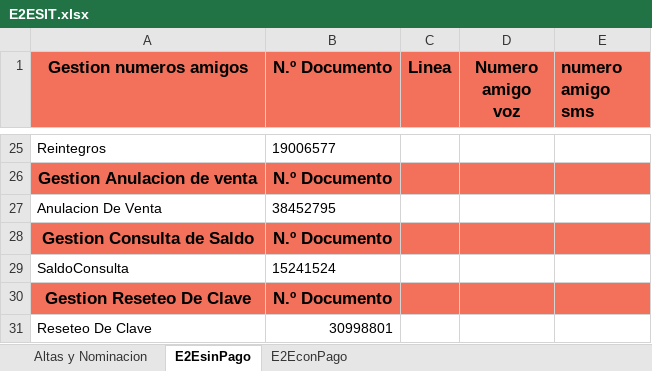
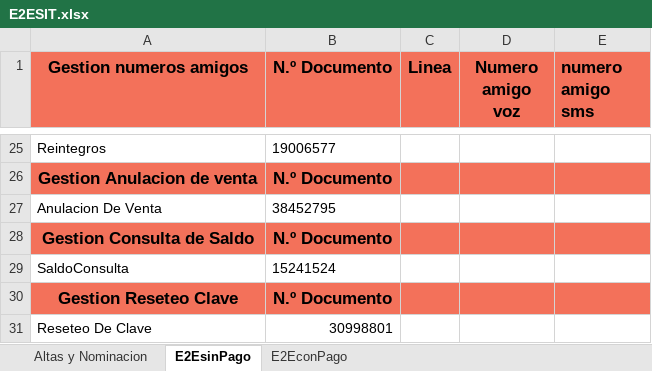
Before and after one commit to FlorangelRC/TelecomProyectoFAN, an Excel workbook: E2ESIT.xlsx, sheet E2EsinPago, drawn as a sheet; only a part is shown, gaps mark what is left out; values as stored, in another font and other column widths than the file's, no borders; the diff names each change by its address in the sheet, - before the commit and + after, or states it on an @@ line.

```diff
--- a/E2ESIT.xlsx (sheet E2EsinPago)
+++ b/E2ESIT.xlsx (sheet E2EsinPago)
-A30 (Gestion numeros amigos): Gestion Reseteo De Clave
+A30 (Gestion numeros amigos): Gestion Reseteo Clave
```
Also changed, not shown: E2EUAT.xlsx.
